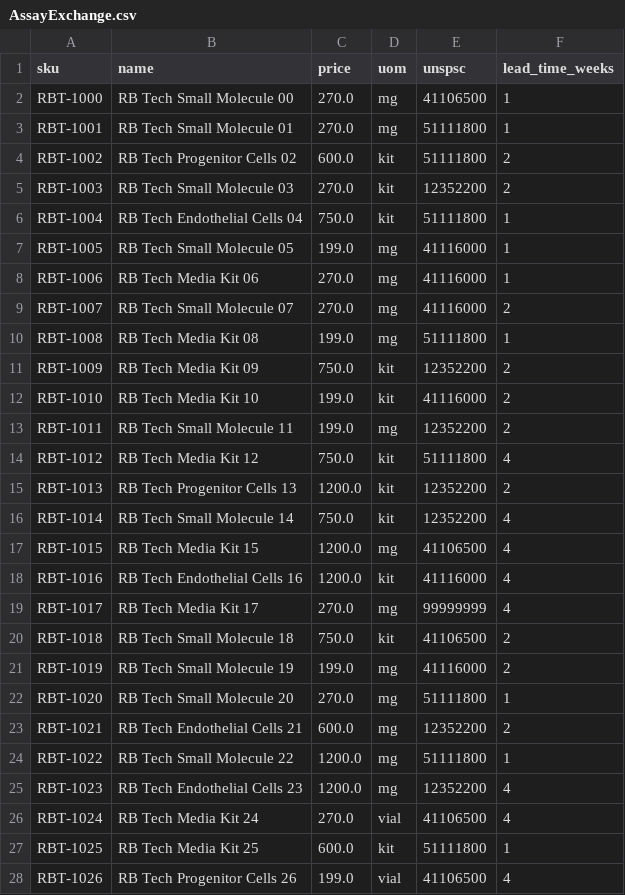
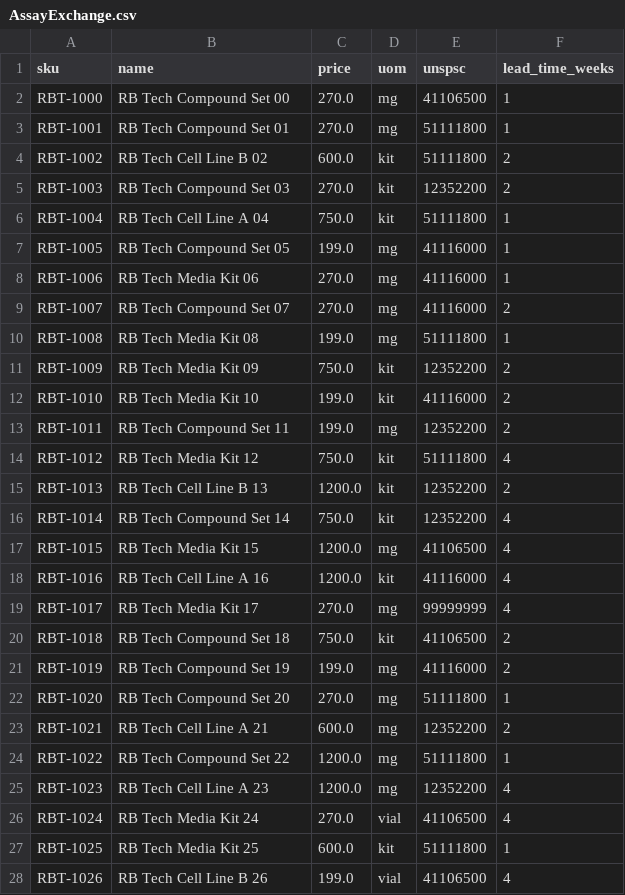
Before and after one commit to rbanola1/RevOps-Portfolio, a CSV file: 04-channel-sales/data/platform_exports/AssayExchange.csv, drawn as a sheet; only a part is shown; the diff covers the shown part only.

```diff
--- a/04-channel-sales/data/platform_exports/AssayExchange.csv
+++ b/04-channel-sales/data/platform_exports/AssayExchange.csv
@@ -1,10 +1,10 @@
 sku,name,price,uom,unspsc,lead_time_weeks
-RBT-1000,RB Tech Small Molecule 00,270.0,mg,41106500,1
-RBT-1001,RB Tech Small Molecule 01,270.0,mg,51111800,1
-RBT-1002,RB Tech Progenitor Cells 02,600.0,kit,51111800,2
-RBT-1003,RB Tech Small Molecule 03,270.0,kit,12352200,2
-RBT-1004,RB Tech Endothelial Cells 04,750.0,kit,51111800,1
-RBT-1005,RB Tech Small Molecule 05,199.0,mg,41116000,1
+RBT-1000,RB Tech Compound Set 00,270.0,mg,41106500,1
+RBT-1001,RB Tech Compound Set 01,270.0,mg,51111800,1
+RBT-1002,RB Tech Cell Line B 02,600.0,kit,51111800,2
+RBT-1003,RB Tech Compound Set 03,270.0,kit,12352200,2
+RBT-1004,RB Tech Cell Line A 04,750.0,kit,51111800,1
+RBT-1005,RB Tech Compound Set 05,199.0,mg,41116000,1
 RBT-1006,RB Tech Media Kit 06,270.0,mg,41116000,1
-RBT-1007,RB Tech Small Molecule 07,270.0,mg,41116000,2
+RBT-1007,RB Tech Compound Set 07,270.0,mg,41116000,2
 RBT-1008,RB Tech Media Kit 08,199.0,mg,51111800,1
@@ -12,17 +12,17 @@ RBT-1009,RB Tech Media Kit 09,750.0,kit,12352200,2
 RBT-1010,RB Tech Media Kit 10,199.0,kit,41116000,2
-RBT-1011,RB Tech Small Molecule 11,199.0,mg,12352200,2
+RBT-1011,RB Tech Compound Set 11,199.0,mg,12352200,2
 RBT-1012,RB Tech Media Kit 12,750.0,kit,51111800,4
-RBT-1013,RB Tech Progenitor Cells 13,1200.0,kit,12352200,2
-RBT-1014,RB Tech Small Molecule 14,750.0,kit,12352200,4
+RBT-1013,RB Tech Cell Line B 13,1200.0,kit,12352200,2
+RBT-1014,RB Tech Compound Set 14,750.0,kit,12352200,4
 RBT-1015,RB Tech Media Kit 15,1200.0,mg,41106500,4
-RBT-1016,RB Tech Endothelial Cells 16,1200.0,kit,41116000,4
+RBT-1016,RB Tech Cell Line A 16,1200.0,kit,41116000,4
 RBT-1017,RB Tech Media Kit 17,270.0,mg,99999999,4
-RBT-1018,RB Tech Small Molecule 18,750.0,kit,41106500,2
-RBT-1019,RB Tech Small Molecule 19,199.0,mg,41116000,2
-RBT-1020,RB Tech Small Molecule 20,270.0,mg,51111800,1
-RBT-1021,RB Tech Endothelial Cells 21,600.0,mg,12352200,2
-RBT-1022,RB Tech Small Molecule 22,1200.0,mg,51111800,1
-RBT-1023,RB Tech Endothelial Cells 23,1200.0,mg,12352200,4
+RBT-1018,RB Tech Compound Set 18,750.0,kit,41106500,2
+RBT-1019,RB Tech Compound Set 19,199.0,mg,41116000,2
+RBT-1020,RB Tech Compound Set 20,270.0,mg,51111800,1
+RBT-1021,RB Tech Cell Line A 21,600.0,mg,12352200,2
+RBT-1022,RB Tech Compound Set 22,1200.0,mg,51111800,1
+RBT-1023,RB Tech Cell Line A 23,1200.0,mg,12352200,4
 RBT-1024,RB Tech Media Kit 24,270.0,vial,41106500,4
 RBT-1025,RB Tech Media Kit 25,600.0,kit,51111800,1
-RBT-1026,RB Tech Progenitor Cells 26,199.0,vial,41106500,4
+RBT-1026,RB Tech Cell Line B 26,199.0,vial,41106500,4
```
Also changed, not shown: 8 edited cells elsewhere in this file, 01-sales-kpi-dashboard/data/closed_won.csv, 01-sales-kpi-dashboard/data/deals.csv, 32 other files.
